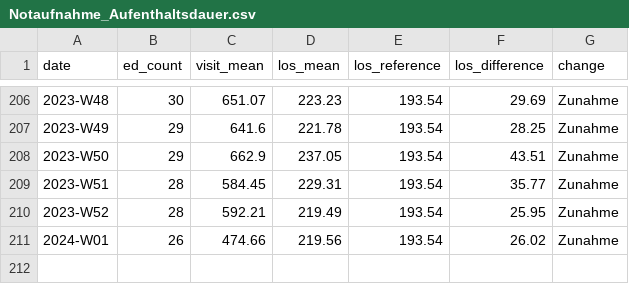
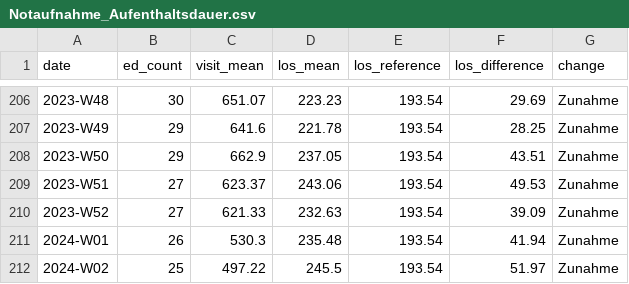
Before and after one commit to robert-koch-institut/AKTIN_Daten_zur_Aufenthaltsdauer_in_Notaufnahmen, a CSV file: Notaufnahme_Aufenthaltsdauer.csv, drawn as a sheet; only a part is shown, gaps mark what is left out.

```diff
--- a/Notaufnahme_Aufenthaltsdauer.csv
+++ b/Notaufnahme_Aufenthaltsdauer.csv
@@ -208,4 +208,5 @@ date,ed_count,visit_mean,los_mean,los_reference,los_difference,change
 2023-W50,29,662.9,237.05,193.54,43.51,Zunahme
-2023-W51,28,584.45,229.31,193.54,35.77,Zunahme
-2023-W52,28,592.21,219.49,193.54,25.95,Zunahme
-2024-W01,26,474.66,219.56,193.54,26.02,Zunahme
+2023-W51,27,623.37,243.06,193.54,49.53,Zunahme
+2023-W52,27,621.33,232.63,193.54,39.09,Zunahme
+2024-W01,26,530.3,235.48,193.54,41.94,Zunahme
+2024-W02,25,497.22,245.5,193.54,51.97,Zunahme
```
Also changed, not shown: 7 other files.
